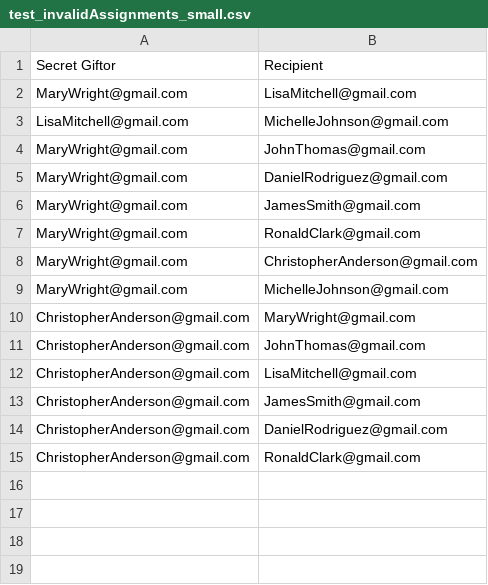
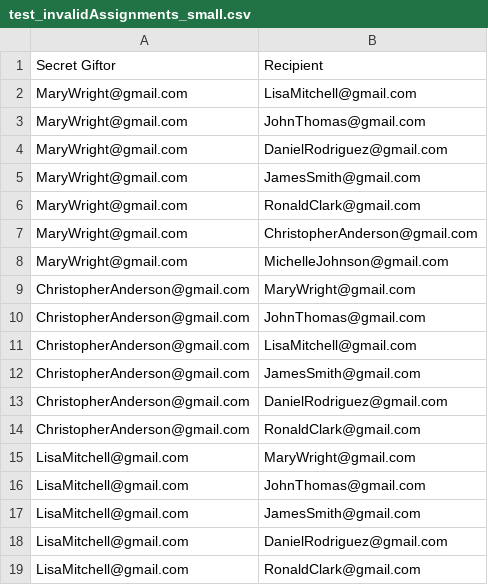
Before and after one commit to DavidCarrie/SecretGiftExchangeGenerator, a CSV file: test_invalidAssignments_small.csv, drawn as a sheet; removed rows and columns are numbered as before the commit, all else as after; the diff names each change by its address in the sheet, - before the commit and + after, or states it on an @@ line.

```diff
--- a/test_invalidAssignments_small.csv
+++ b/test_invalidAssignments_small.csv
-row 3: LisaMitchell@gmail.com | MichelleJohnson@gmail.com
+row 15: LisaMitchell@gmail.com | MaryWright@gmail.com
+row 16: LisaMitchell@gmail.com | JohnThomas@gmail.com
+row 17: LisaMitchell@gmail.com | JamesSmith@gmail.com
+row 18: LisaMitchell@gmail.com | DanielRodriguez@gmail.com
+row 19: LisaMitchell@gmail.com | RonaldClark@gmail.com
```
Also changed, not shown: 2 other files.
